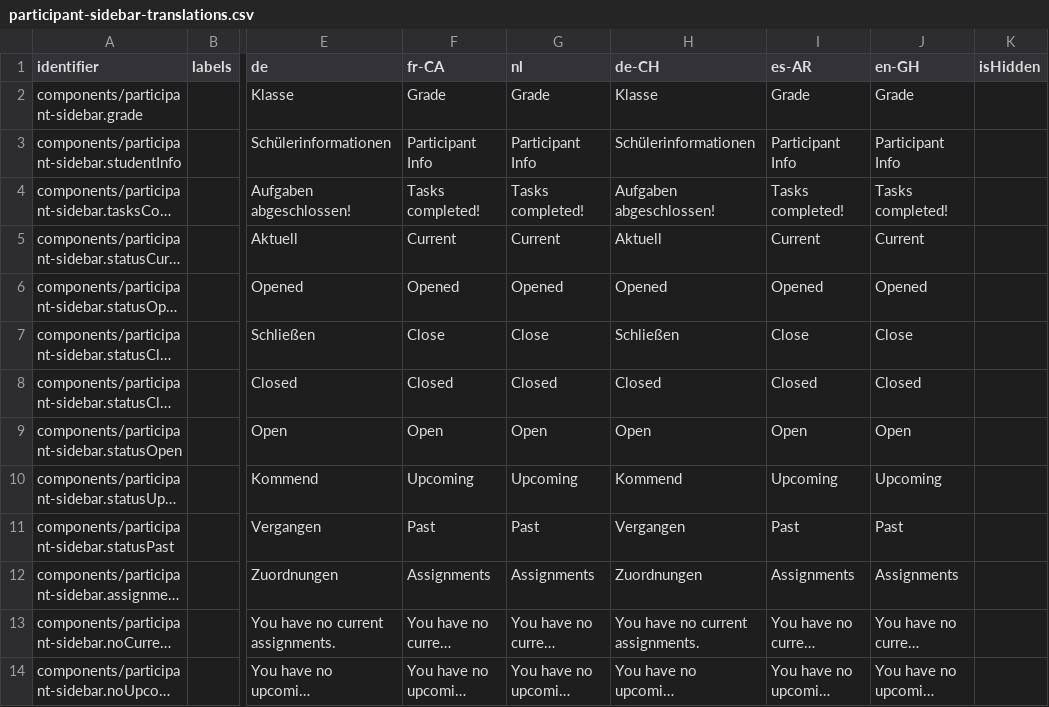
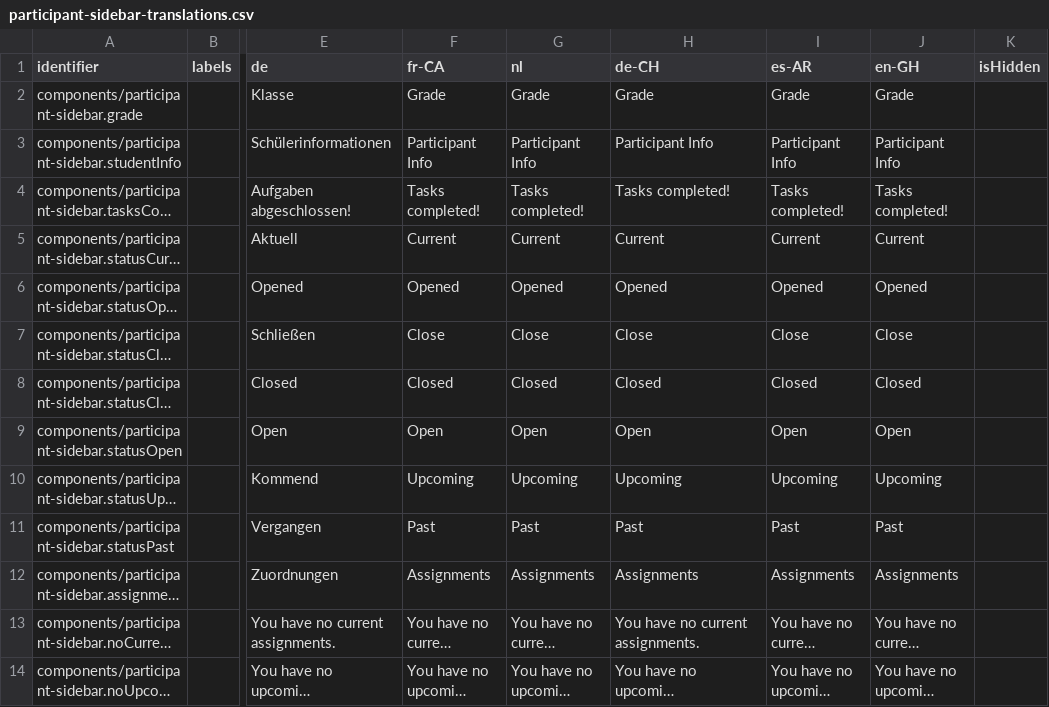
Before and after one commit to levante-framework/levante_translations, a CSV file: translations/dashboard/participant-sidebar-translations.csv, drawn as a sheet; only a part is shown, gaps mark what is left out; long unchanged cells end in …; the diff names each change by its address in the sheet, - before the commit and + after, or states it on an @@ line.

Commit message:
New translations translations/dashboard/participant-sidebar-translations.csv (bundle: 26)

```diff
--- a/translations/dashboard/participant-sidebar-translations.csv
+++ b/translations/dashboard/participant-sidebar-translations.csv
-H2 (de-CH): Klasse
+H2 (de-CH): Grade
-H3 (de-CH): Schülerinformationen
+H3 (de-CH): Participant Info
-H4 (de-CH): Aufgaben abgeschlossen!
+H4 (de-CH): Tasks completed!
-H5 (de-CH): Aktuell
+H5 (de-CH): Current
-H7 (de-CH): Schließen
+H7 (de-CH): Close
-H10 (de-CH): Kommend
+H10 (de-CH): Upcoming
-H11 (de-CH): Vergangen
+H11 (de-CH): Past
-H12 (de-CH): Zuordnungen
+H12 (de-CH): Assignments
```
